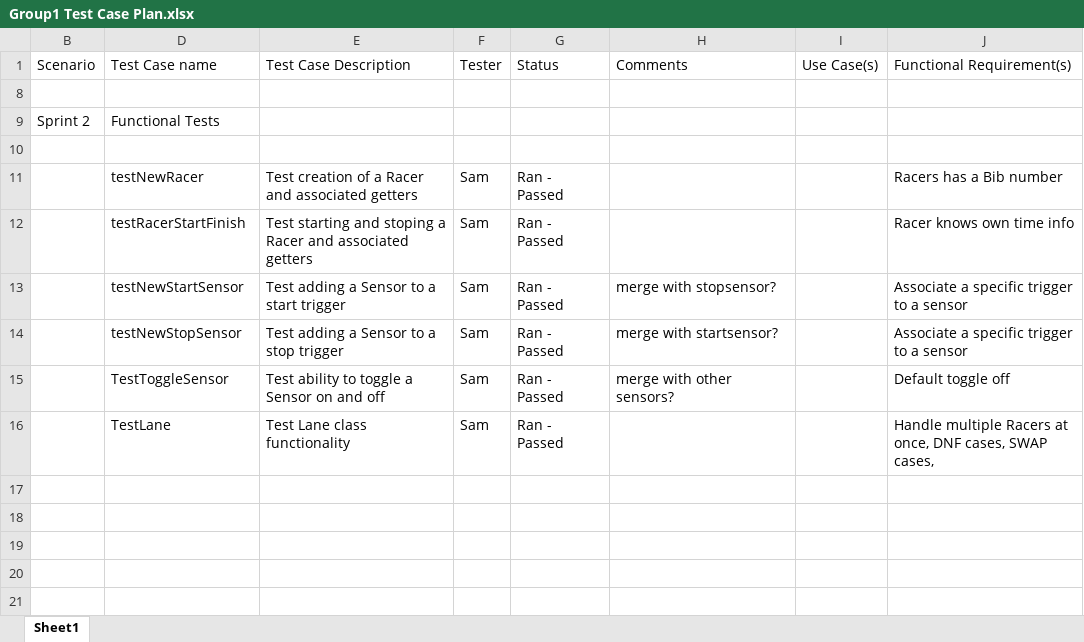
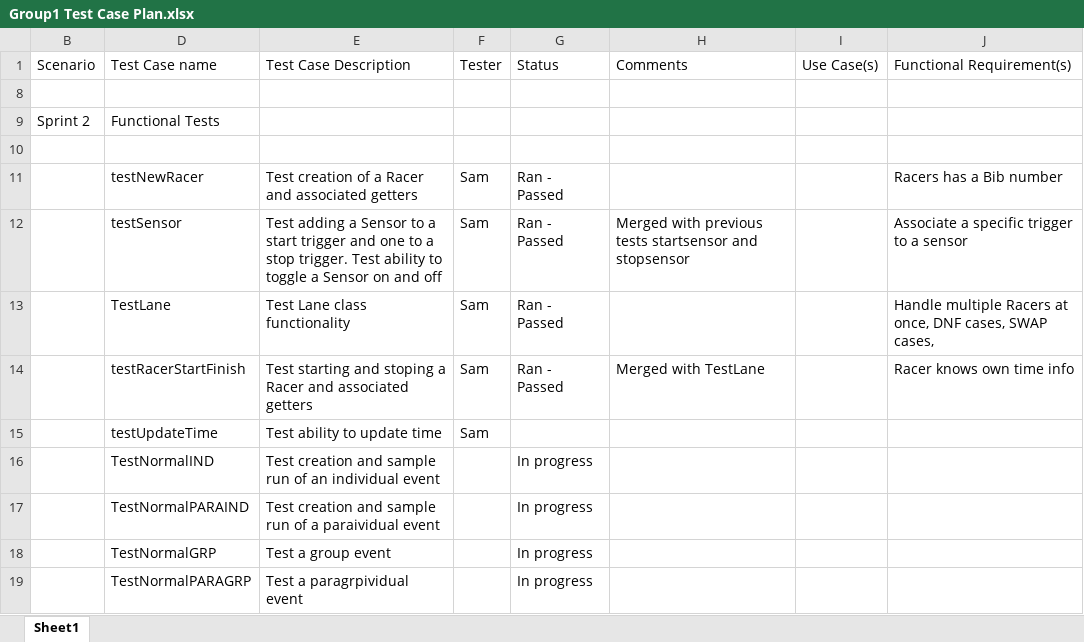
Before and after one commit to jamesonn/CS361_Final_Project, an Excel workbook: Group1 Test Case Plan.xlsx, sheet Sheet1, drawn as a sheet; values as stored, in another font and other column widths than the file's, no borders; removed rows and columns are numbered as before the commit, all else as after; the diff names each change by its address in the sheet, - before the commit and + after, or states it on an @@ line.

Commit message:
Added files via upload

```diff
--- a/Group1 Test Case Plan.xlsx (sheet Sheet1)
+++ b/Group1 Test Case Plan.xlsx (sheet Sheet1)
-row 12:  | testRacerStartFinish | Test starting and stoping a Racer and associated getters | Sam | Ran - Passed |  |  | Racer knows own time info
-row 13:  | testNewStartSensor | Test adding a Sensor to a start trigger | Sam | Ran - Passed | merge with stopsensor? |  | Associate a specific trigger to a sensor
-D12 (Test Case name): testNewStopSensor
+D12 (Test Case name): testSensor
-E12 (Test Case Description): …to a stop trigger
+E12 (Test Case Description): …to a start trigger and one to a stop trigger. Test ability to toggle a Sensor on and off
-H12 (Comments): merge with startsensor?
+H12 (Comments): Merged with previous tests startsensor and stopsensor
-row 15:  | TestToggleSensor | Test ability to toggle a Sensor on and off | Sam | Ran - Passed | merge with other sensors? |  | Default toggle off
+row 14:  | testRacerStartFinish | Test starting and stoping a Racer and associated getters | Sam | Ran - Passed | Merged with TestLane |  | Racer knows own time info
+row 15:  | testUpdateTime | Test ability to update time | Sam
+row 16:  | TestNormalIND | Test creation and sample run of an individual event |  | In progress
+row 17:  | TestNormalPARAIND | Test creation and sample run of a paraividual event |  | In progress
+row 18:  | TestNormalGRP | Test a group event |  | In progress
+row 19:  | TestNormalPARAGRP | Test a paragrpividual event |  | In progress
```
